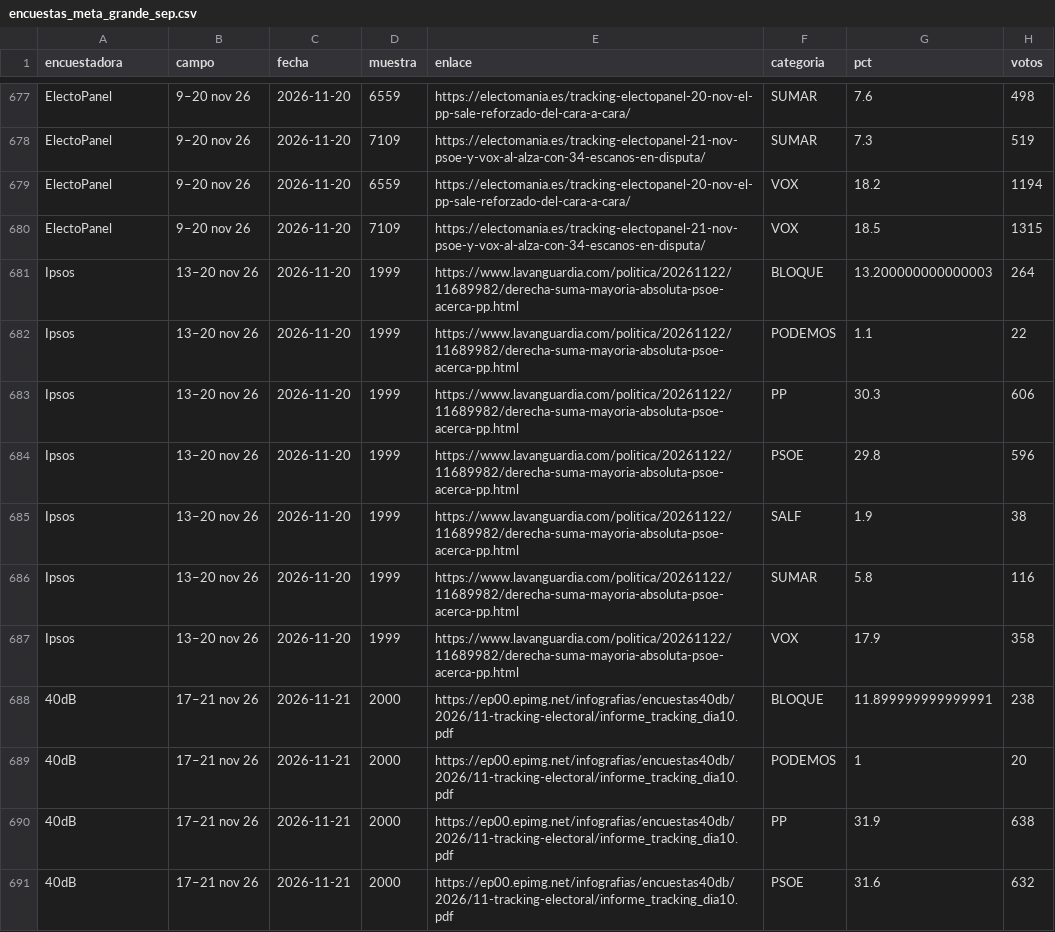
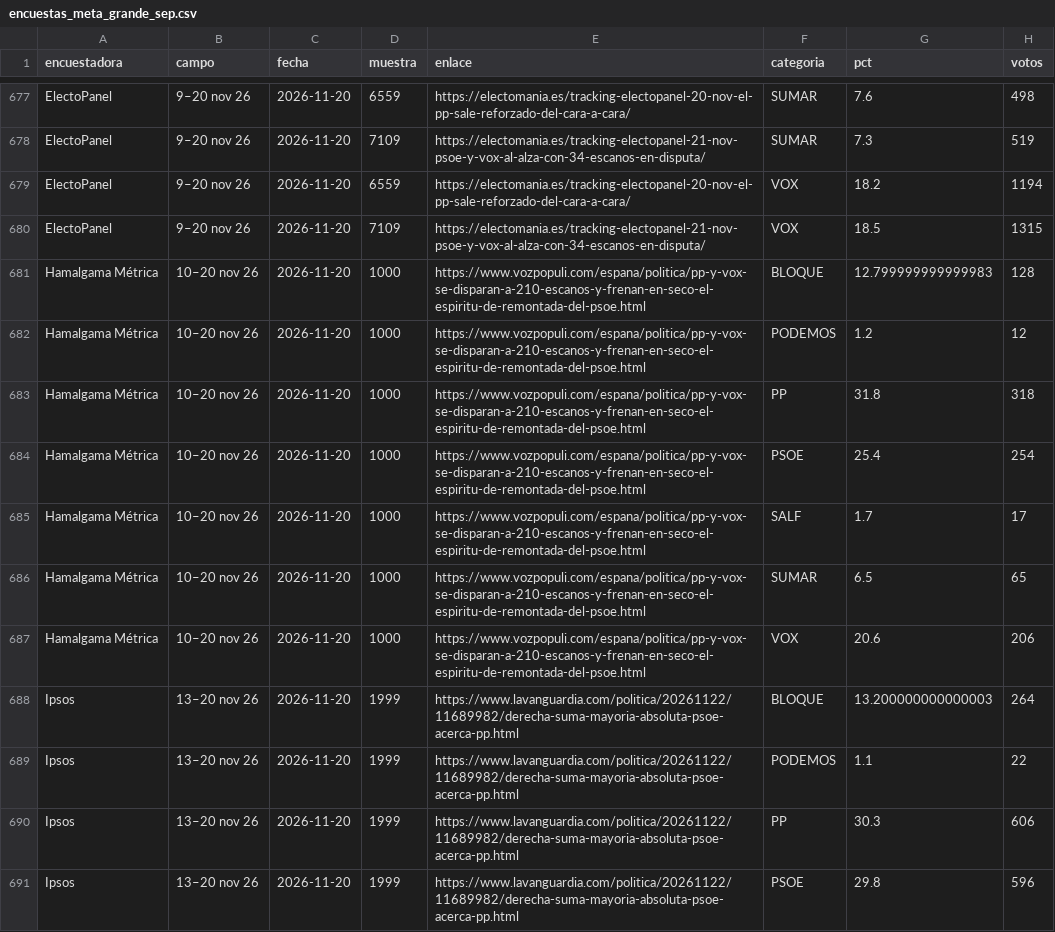
Before and after one commit to joscani/blog_quarto, a CSV file: 2026/10/encuestas_meta_grande_sep.csv, drawn as a sheet; only a part is shown, gaps mark what is left out; the shorter side is filled out with more unchanged rows; the diff names each change by its address in the sheet, - before the commit and + after, or states it on an @@ line.

Commit message:
Encuestas actualizadas hasta 2026-11-22 (scripts/actualizar.sh de bayesian-metaanalisis)

```diff
--- a/2026/10/encuestas_meta_grande_sep.csv
+++ b/2026/10/encuestas_meta_grande_sep.csv
+row 681: Hamalgama Métrica | 10–20 nov 26 | 2026-11-20 | 1000 | https://www.vozpopuli.com/espana/politica/pp-y-vox-se-disparan-a-210-escanos-y-frenan-en-seco-el-espiritu-de-remontada-del-psoe.html | BLOQUE | 12.799999999999983 | 128
+row 682: Hamalgama Métrica | 10–20 nov 26 | 2026-11-20 | 1000 | https://www.vozpopuli.com/espana/politica/pp-y-vox-se-disparan-a-210-escanos-y-frenan-en-seco-el-espiritu-de-remontada-del-psoe.html | PODEMOS | 1.2 | 12
+row 683: Hamalgama Métrica | 10–20 nov 26 | 2026-11-20 | 1000 | https://www.vozpopuli.com/espana/politica/pp-y-vox-se-disparan-a-210-escanos-y-frenan-en-seco-el-espiritu-de-remontada-del-psoe.html | PP | 31.8 | 318
+row 684: Hamalgama Métrica | 10–20 nov 26 | 2026-11-20 | 1000 | https://www.vozpopuli.com/espana/politica/pp-y-vox-se-disparan-a-210-escanos-y-frenan-en-seco-el-espiritu-de-remontada-del-psoe.html | PSOE | 25.4 | 254
+row 685: Hamalgama Métrica | 10–20 nov 26 | 2026-11-20 | 1000 | https://www.vozpopuli.com/espana/politica/pp-y-vox-se-disparan-a-210-escanos-y-frenan-en-seco-el-espiritu-de-remontada-del-psoe.html | SALF | 1.7 | 17
+row 686: Hamalgama Métrica | 10–20 nov 26 | 2026-11-20 | 1000 | https://www.vozpopuli.com/espana/politica/pp-y-vox-se-disparan-a-210-escanos-y-frenan-en-seco-el-espiritu-de-remontada-del-psoe.html | SUMAR | 6.5 | 65
+row 687: Hamalgama Métrica | 10–20 nov 26 | 2026-11-20 | 1000 | https://www.vozpopuli.com/espana/politica/pp-y-vox-se-disparan-a-210-escanos-y-frenan-en-seco-el-espiritu-de-remontada-del-psoe.html | VOX | 20.6 | 206
```
Also changed, not shown: 2026/10/encuestas_meta_grande.csv, encuestas_con_partidos_regionales.csv.
